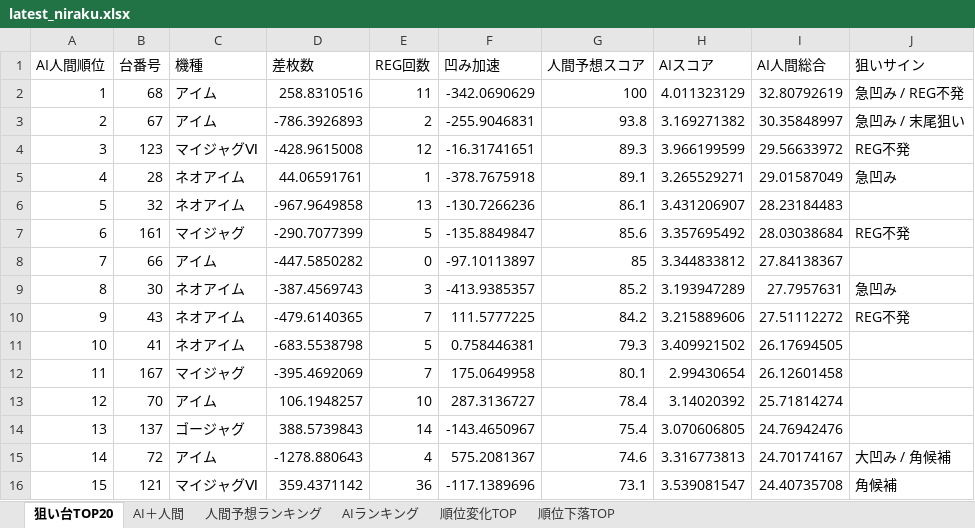
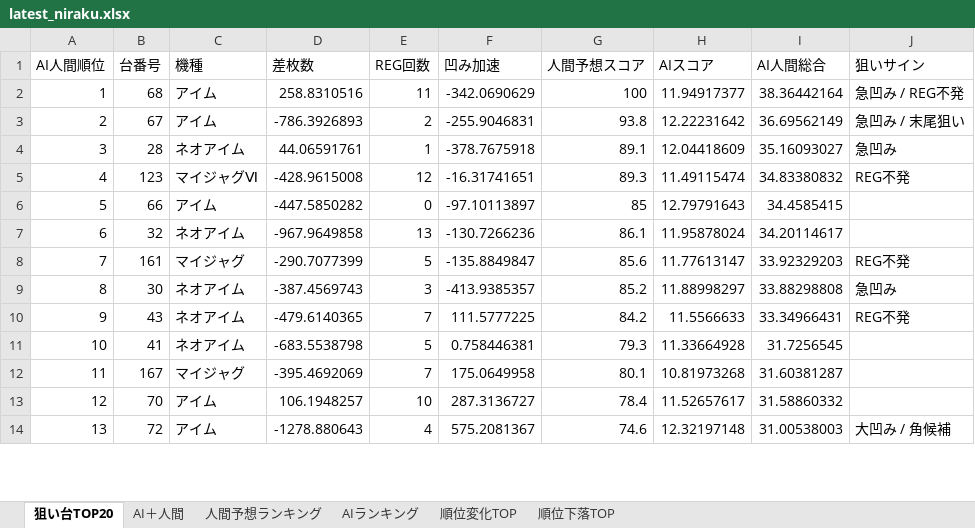
Before and after one commit to yuki061563-debug/juggler-assistant, an Excel workbook: latest_niraku.xlsx, sheet 狙い台TOP20, drawn as a sheet; only a part is shown; values as stored, in another font and other column widths than the file's, no borders; removed rows and columns are numbered as before the commit, all else as after; the diff covers the shown part only; the diff names each change by its address in the sheet, - before the commit and + after, or states it on an @@ line.

```diff
--- a/latest_niraku.xlsx (sheet 狙い台TOP20)
+++ b/latest_niraku.xlsx (sheet 狙い台TOP20)
-H2 (AIスコア): 4.011323129
+H2 (AIスコア): 11.94917377
-I2 (AI人間総合): 32.80792619
+I2 (AI人間総合): 38.36442164
-H3 (AIスコア): 3.169271382
+H3 (AIスコア): 12.22231642
-I3 (AI人間総合): 30.35848997
+I3 (AI人間総合): 36.69562149
-row 4: 3 | 123 | マイジャグⅥ | -428.9615008 | 12 | -16.31741651 | 89.3 | 3.966199599 | 29.56633972 | REG不発
-A4 (AI人間順位): 4
+A4 (AI人間順位): 3
-H4 (AIスコア): 3.265529271
+H4 (AIスコア): 12.04418609
-I4 (AI人間総合): 29.01587049
+I4 (AI人間総合): 35.16093027
+row 5: 4 | 123 | マイジャグⅥ | -428.9615008 | 12 | -16.31741651 | 89.3 | 11.49115474 | 34.83380832 | REG不発
+row 6: 5 | 66 | アイム | -447.5850282 | 0 | -97.10113897 | 85 | 12.79791643 | 34.4585415
-A7 (AI人間順位): 5
+A7 (AI人間順位): 6
-H7 (AIスコア): 3.431206907
+H7 (AIスコア): 11.95878024
-I7 (AI人間総合): 28.23184483
+I7 (AI人間総合): 34.20114617
-A8 (AI人間順位): 6
+A8 (AI人間順位): 7
-H8 (AIスコア): 3.357695492
+H8 (AIスコア): 11.77613147
-I8 (AI人間総合): 28.03038684
+I8 (AI人間総合): 33.92329203
-row 8: 7 | 66 | アイム | -447.5850282 | 0 | -97.10113897 | 85 | 3.344833812 | 27.84138367
-H9 (AIスコア): 3.193947289
+H9 (AIスコア): 11.88998297
-I9 (AI人間総合): 27.7957631
+I9 (AI人間総合): 33.88298808
-H10 (AIスコア): 3.215889606
+H10 (AIスコア): 11.5566633
-I10 (AI人間総合): 27.51112272
+I10 (AI人間総合): 33.34966431
-H11 (AIスコア): 3.409921502
+H11 (AIスコア): 11.33664928
-I11 (AI人間総合): 26.17694505
+I11 (AI人間総合): 31.7256545
-H12 (AIスコア): 2.99430654
+H12 (AIスコア): 10.81973268
-I12 (AI人間総合): 26.12601458
+I12 (AI人間総合): 31.60381287
-H13 (AIスコア): 3.14020392
+H13 (AIスコア): 11.52657617
-I13 (AI人間総合): 25.71814274
+I13 (AI人間総合): 31.58860332
-row 14: 13 | 137 | ゴージャグ | 388.5739843 | 14 | -143.4650967 | 75.4 | 3.070606805 | 24.76942476
-A14 (AI人間順位): 14
+A14 (AI人間順位): 13
-H14 (AIスコア): 3.316773813
+H14 (AIスコア): 12.32197148
-I14 (AI人間総合): 24.70174167
+I14 (AI人間総合): 31.00538003
-row 16: 15 | 121 | マイジャグⅥ | 359.4371142 | 36 | -117.1389696 | 73.1 | 3.539081547 | 24.40735708 | 角候補
```
Also changed, not shown: 3 added rows, 1 removed row and 11 edited cells elsewhere in this sheet, sheet AIランキング, sheet AI＋人間, sheet 順位変化TOP, sheet 順位下落TOP, sheet 人間予想ランキング.
